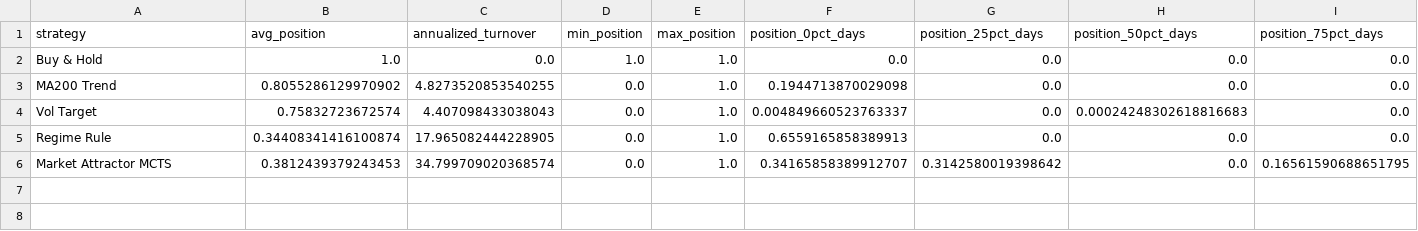
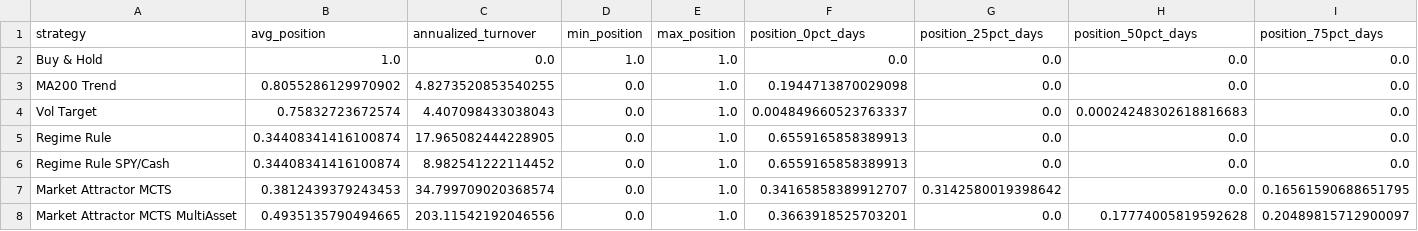
Before and after one commit to nasonliu/market-attractor-mcts, a CSV file: reports/strategy_diagnostics.csv, drawn as a sheet; only a part is shown; rows hold the shown columns only; the diff names each change by its address in the sheet, - before the commit and + after, or states it on an @@ line.

Commit message:
Add second-round MCTS diagnostics

```diff
--- a/reports/strategy_diagnostics.csv
+++ b/reports/strategy_diagnostics.csv
+row 6: Regime Rule SPY/Cash | 0.34408341416100874 | 8.982541222114452 | 0.0 | 1.0 | 0.6559165858389913 | 0.0 | 0.0 | 0.0
+row 8: Market Attractor MCTS MultiAsset | 0.4935135790494665 | 203.11542192046556 | 0.0 | 1.0 | 0.3663918525703201 | 0.0 | 0.17774005819592628 | 0.20489815712900097
```
Also changed, not shown: 7 other files.
